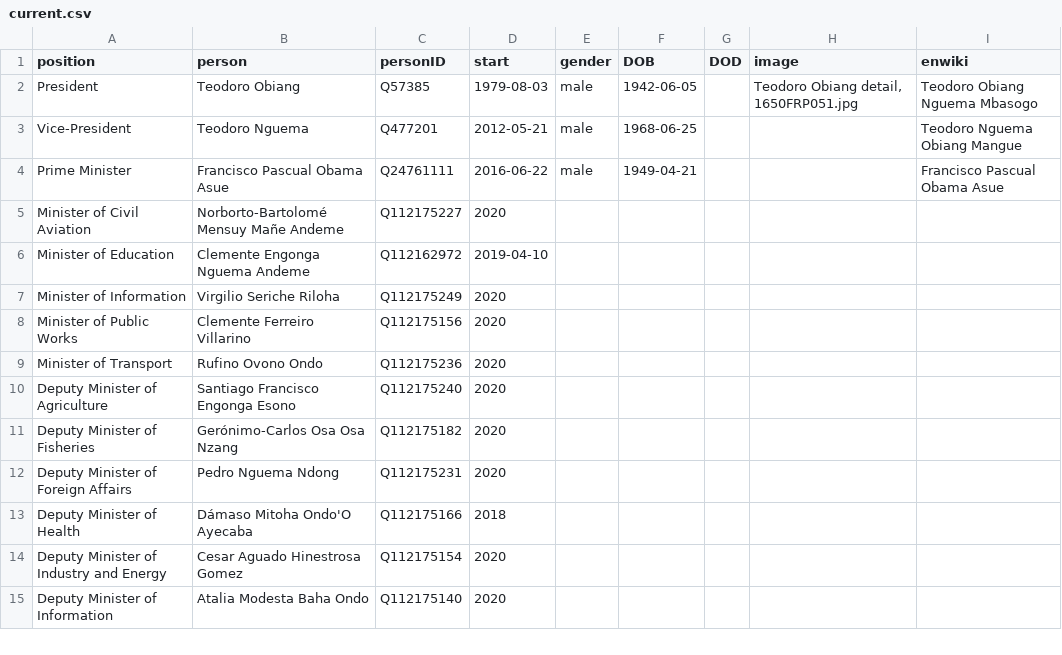
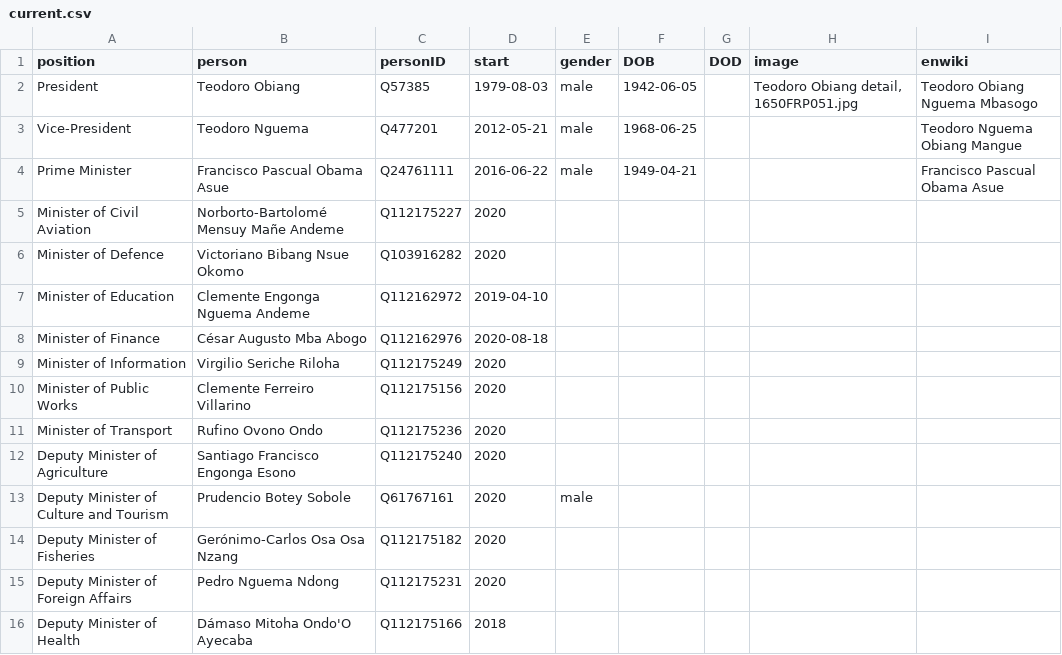
Before and after one commit to every-politician-scrapers/equatorial-guinea, a CSV file: html/current.csv, drawn as a sheet; only a part is shown; the shorter side is filled out with more unchanged rows; the diff names each change by its address in the sheet, - before the commit and + after, or states it on an @@ line.

```diff
--- a/html/current.csv
+++ b/html/current.csv
+row 6: Minister of Defence | Victoriano Bibang Nsue Okomo | Q103916282 | 2020
+row 8: Minister of Finance | César Augusto Mba Abogo | Q112162976 | 2020-08-18
+row 13: Deputy Minister of Culture and Tourism | Prudencio Botey Sobole | Q61767161 | 2020 | male
```
Also changed, not shown: html/family.csv, html/holders21.csv, 2 other files.
